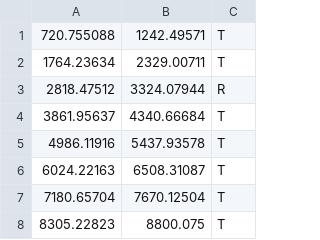
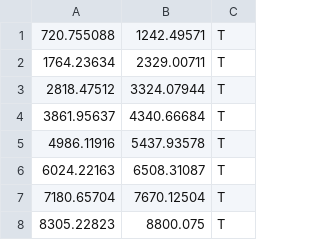
Before and after one commit to yashrb24/flute, a CSV file: user_data_new/ayush_old/test_4_letter_t.csv, drawn as a sheet; only a part is shown.

```diff
--- a/user_data_new/ayush_old/test_4_letter_t.csv
+++ b/user_data_new/ayush_old/test_4_letter_t.csv
@@ -2,3 +2,3 @@
 1764.23634,2329.00711,T
-2818.47512,3324.07944,R
+2818.47512,3324.07944,T
 3861.95637,4340.66684,T
```
Also changed, not shown: user_data_new/ayush_old/test_3_letter_y.csv.
